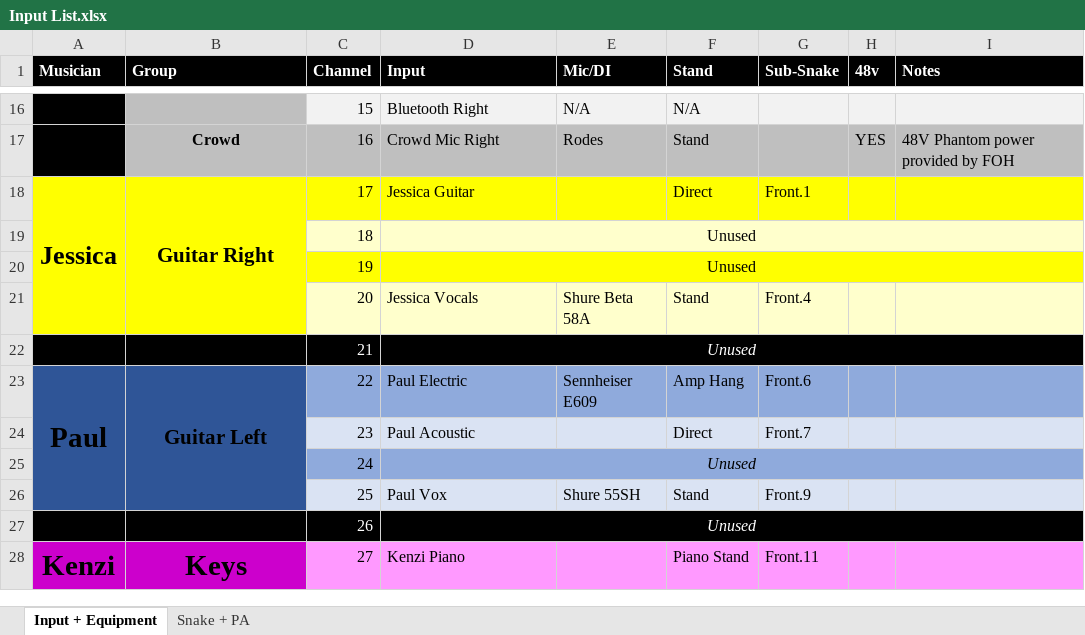
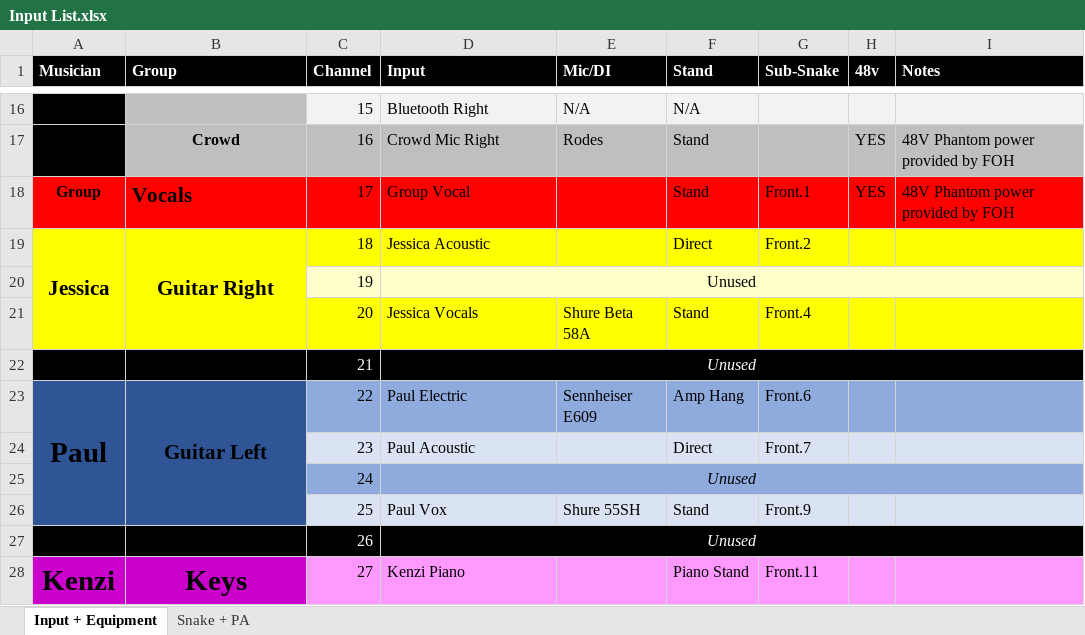
Before and after one commit to ThePerfectStrangers/TechnicalDocumentation, an Excel workbook: Input List/Input List.xlsx, sheet Input + Equipment, drawn as a sheet; only a part is shown, gaps mark what is left out; values as stored, in another font and other column widths than the file's, no borders; the diff names each change by its address in the sheet, - before the commit and + after, or states it on an @@ line.

Commit message:
Added Group Vox

```diff
--- a/Input List/Input List.xlsx (sheet Input + Equipment)
+++ b/Input List/Input List.xlsx (sheet Input + Equipment)
-A18 (Musician): Jessica
+A18 (Musician): Group
-A18:I18 fill: #FFFF00
+A18:I18 fill: #FF0000
@@ A18 text size: smaller @@
-A18:A21 merged
-B18 (Group): Guitar Right
+B18 (Group): Vocals
-B18 alignment: center
+B18 alignment: left
-B18:B21 merged
-D18 (Input): Jessica Guitar
+D18 (Input): Group Vocal
-F18 (Stand): Direct
+F18 (Stand): Stand
-H18 (48v): (empty)
+H18 (48v): YES
-I18 (Notes): (empty)
+I18 (Notes): 48V Phantom power provided by FOH
-A19 (Musician): (empty)
+A19 (Musician): Jessica
+A19:A21 merged
-B19 (Group): (empty)
+B19 (Group): Guitar Right
+B19:B21 merged
-C19:I19 fill: #FFFFCC
+C19:I19 fill: #FFFF00
-D19 (Input): Unused
+D19 (Input): Jessica Acoustic
-D19 alignment: center
+D19 alignment: left
-D19:I19 merged
-F19 (Stand): (empty)
+F19 (Stand): Direct
-G19 (Sub-Snake): (empty)
+G19 (Sub-Snake): Front.2
-C20:I20 fill: #FFFF00
+C20:I20 fill: #FFFFCC
-C21:I21 fill: #FFFFCC
+C21:I21 fill: #FFFF00
```
Also changed, not shown: sheet Snake + PA, 3 other files.
